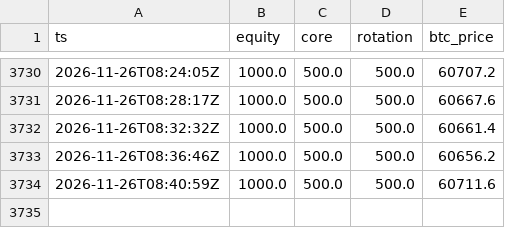
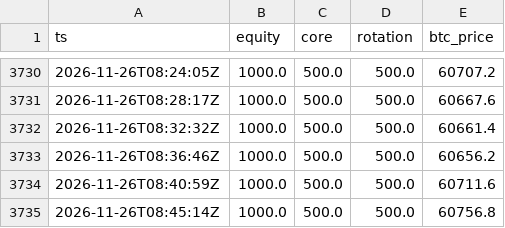
Before and after one commit to realglider/paper-bot, a CSV file: data/rotation/equity.csv, drawn as a sheet; only a part is shown, gaps mark what is left out; the diff names each change by its address in the sheet, - before the commit and + after, or states it on an @@ line.

```diff
--- a/data/rotation/equity.csv
+++ b/data/rotation/equity.csv
+row 3735: 2026-11-26T08:45:14Z | 1000.0 | 500.0 | 500.0 | 60756.8
```
Also changed, not shown: data/futures/equity.csv, data/listing/equity.csv, 7 other files.
